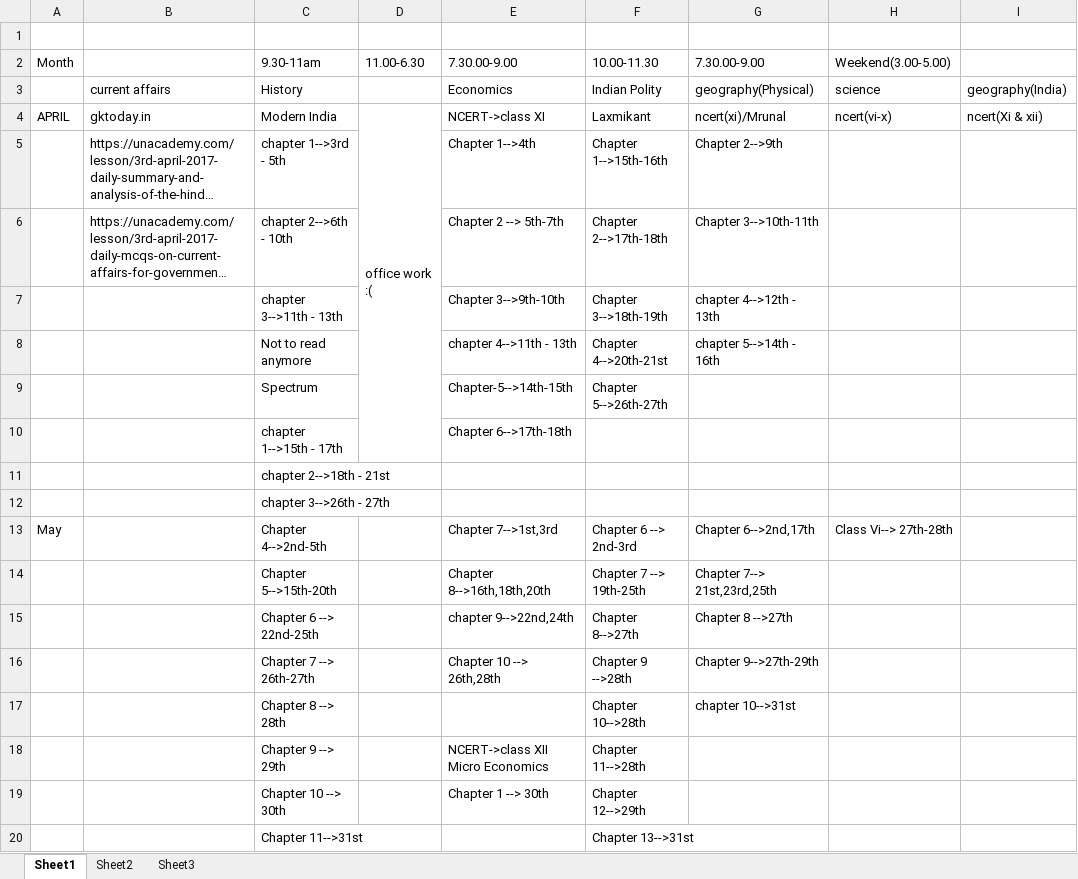
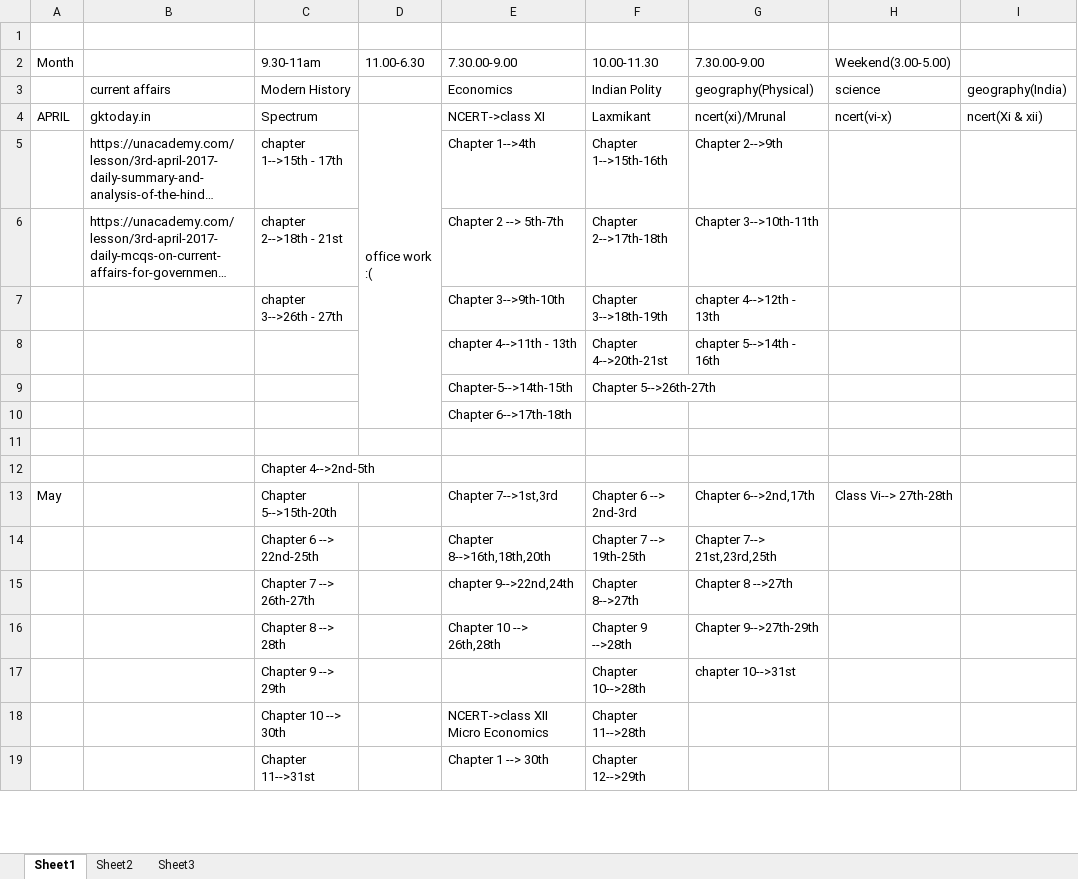
Before and after one commit to swguru1/OAS-Study-material, an Excel workbook: daily routine.xlsx, sheet Sheet1, drawn as a sheet; only a part is shown; long unchanged cells end in …; values as stored, in another font and other column widths than the file's, no cell formats; charts and pictures not drawn; removed rows and columns are numbered as before the commit, all else as after; ↵ is a line break in a cell; the diff covers the shown part only; the diff names each change by its address in the sheet, - before the commit and + after, or states it on an @@ line.

```diff
--- a/daily routine.xlsx (sheet Sheet1)
+++ b/daily routine.xlsx (sheet Sheet1)
-C3 (9.30-11am): History
+C3 (9.30-11am): Modern History
-C4 (9.30-11am): Modern India
+C4 (9.30-11am): Spectrum
-C5 (9.30-11am): chapter 1-->3rd - 5th
+C5 (9.30-11am): chapter 1-->15th - 17th
-C6 (9.30-11am): chapter 2-->6th - 10th
+C6 (9.30-11am): chapter 2-->18th - 21st
-C7 (9.30-11am): chapter 3-->11th - 13th
+C7 (9.30-11am): chapter 3-->26th - 27th
-C8 (9.30-11am): Not to read anymore
+C8 (9.30-11am): (empty)
-C9 (9.30-11am): Spectrum
+C9 (9.30-11am): (empty)
-C10 (9.30-11am): chapter 1-->15th - 17th
+C10 (9.30-11am): (empty)
-C11 (9.30-11am): chapter 2-->18th - 21st
+C11 (9.30-11am): (empty)
-C12 (9.30-11am): chapter 3-->26th - 27th
+C12 (9.30-11am): Chapter 4-->2nd-5th
-C13 (9.30-11am): Chapter 4-->2nd-5th
+C13 (9.30-11am): Chapter 5-->15th-20th
-row 14:  |  | Chapter 5-->15th-20th |  | Chapter 8-->16th,18th,20th | Chapter 7 --> 19th-25th | Chapter 7--> 21st,23rd,25th
-E14 (7.30.00-9.00): chapter 9-->22nd,24th
+E14 (7.30.00-9.00): Chapter 8-->16th,18th,20th
-F14 (10.00-11.30): Chapter 8-->27th
+F14 (10.00-11.30): Chapter 7 --> 19th-25th
-G14 (7.30.00-9.00): Chapter 8 -->27th
+G14 (7.30.00-9.00): Chapter 7--> 21st,23rd,25th
-E15 (7.30.00-9.00): Chapter 10 --> 26th,28th
+E15 (7.30.00-9.00): chapter 9-->22nd,24th
-F15 (10.00-11.30): Chapter 9 -->28th
+F15 (10.00-11.30): Chapter 8-->27th
-G15 (7.30.00-9.00): Chapter 9-->27th-29th
+G15 (7.30.00-9.00): Chapter 8 -->27th
-E16 (7.30.00-9.00): (empty)
+E16 (7.30.00-9.00): Chapter 10 --> 26th,28th
-F16 (10.00-11.30): Chapter 10-->28th
+F16 (10.00-11.30): Chapter 9 -->28th
-G16 (7.30.00-9.00): chapter 10-->31st
+G16 (7.30.00-9.00): Chapter 9-->27th-29th
-E17 (7.30.00-9.00): NCERT->class XII ↵ Micro Economics
+E17 (7.30.00-9.00): (empty)
-F17 (10.00-11.30): Chapter 11-->28th
+F17 (10.00-11.30): Chapter 10-->28th
-G17 (7.30.00-9.00): (empty)
+G17 (7.30.00-9.00): chapter 10-->31st
-E18 (7.30.00-9.00): Chapter 1 --> 30th
+E18 (7.30.00-9.00): NCERT->class XII ↵ Micro Economics
-F18 (10.00-11.30): Chapter 12-->29th
+F18 (10.00-11.30): Chapter 11-->28th
-E19 (7.30.00-9.00): (empty)
+E19 (7.30.00-9.00): Chapter 1 --> 30th
-F19 (10.00-11.30): Chapter 13-->31st
+F19 (10.00-11.30): Chapter 12-->29th
```
Also changed, not shown: 5 added rows, 1 removed row and 20 edited cells elsewhere in this sheet, cell formats, charts or pictures, 1 other file.
